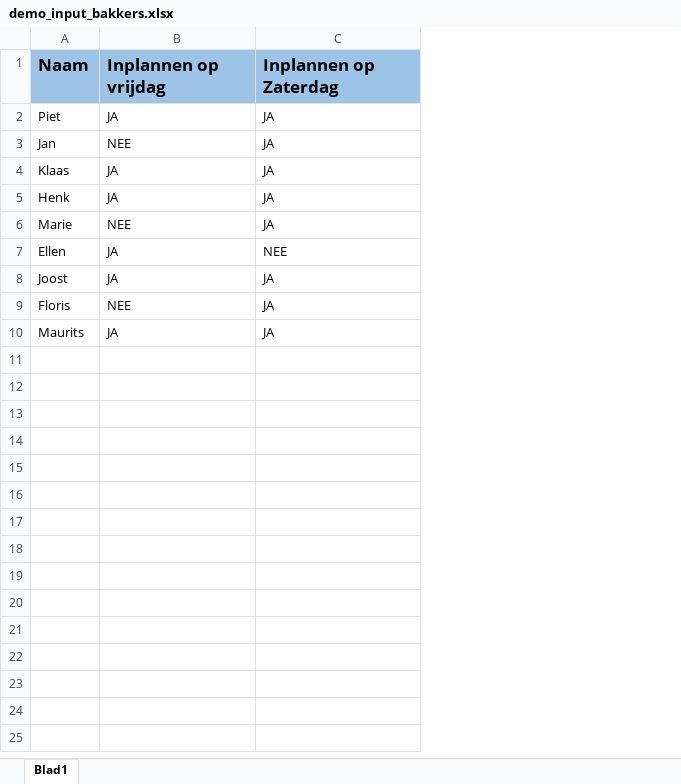
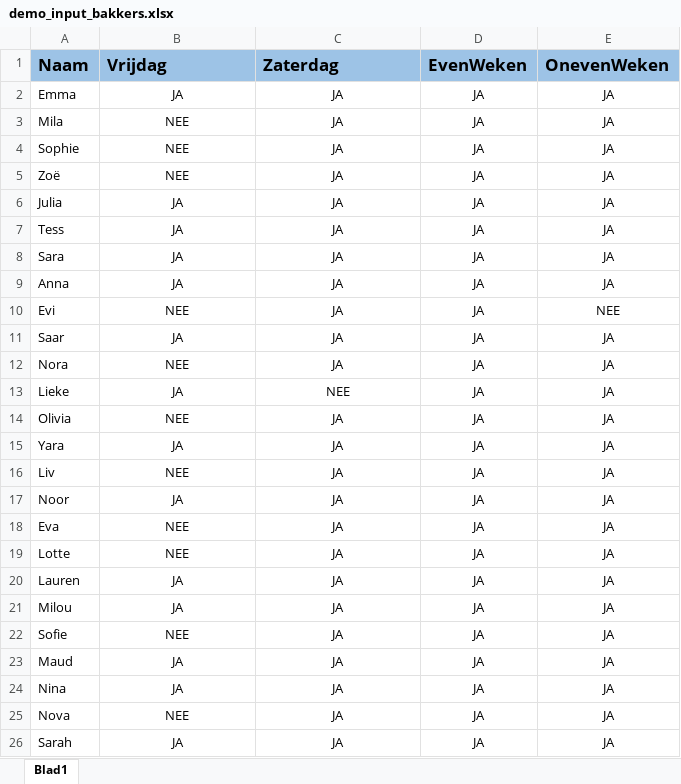
Before and after one commit to paulfeitsma/herenbakkers, an Excel workbook: Input/demo_input_bakkers.xlsx, sheet Blad1, drawn as a sheet; values as stored, in another font and other column widths than the file's, no borders; addresses are those after the commit; the diff names each change by its address in the sheet, - before the commit and + after, or states it on an @@ line.

Commit message:
Verbeterde versie met demo data toegevoegd.

```diff
--- a/Input/demo_input_bakkers.xlsx (sheet Blad1)
+++ b/Input/demo_input_bakkers.xlsx (sheet Blad1)
+column D (EvenWeken), rows 2-3: JA | JA; rows 8-9: JA | JA; rows 12-13: JA | JA; row 17: JA; rows 22-23: JA | JA
+column E (OnevenWeken), rows 2-3: JA | JA; rows 8-9: JA | JA; rows 12-13: JA | JA; row 17: JA; rows 22-23: JA | JA
-B1: Inplannen op vrijdag
+B1: Vrijdag
-C1: Inplannen op Zaterdag
+C1: Zaterdag
-A2 (Naam): Piet
+A2 (Naam): Emma
-B2:C3 alignment: left
+B2:C3 alignment: center
-A3 (Naam): Jan
+A3 (Naam): Mila
+row 4: Sophie | NEE | JA | JA | JA
+row 5: Zoë | NEE | JA | JA | JA
+row 6: Julia | JA | JA | JA | JA
+row 7: Tess | JA | JA | JA | JA
-A8 (Naam): Klaas
+A8 (Naam): Sara
-B8:C9 alignment: left
+B8:C9 alignment: center
-A9 (Naam): Henk
+A9 (Naam): Anna
+row 10: Evi | NEE | JA | JA | NEE
+row 11: Saar | JA | JA | JA | JA
-A12 (Naam): Marie
+A12 (Naam): Nora
-B12:C13 alignment: left
+B12:C13 alignment: center
-A13 (Naam): Ellen
+A13 (Naam): Lieke
+row 14: Olivia | NEE | JA | JA | JA
+row 15: Yara | JA | JA | JA | JA
+row 16: Liv | NEE | JA | JA | JA
-A17 (Naam): Joost
+A17 (Naam): Noor
-B17:C17 alignment: left
+B17:C17 alignment: center
+row 18: Eva | NEE | JA | JA | JA
+row 19: Lotte | NEE | JA | JA | JA
+row 20: Lauren | JA | JA | JA | JA
+row 21: Milou | JA | JA | JA | JA
-A22 (Naam): Floris
+A22 (Naam): Sofie
-B22:C23 alignment: left
+B22:C23 alignment: center
-A23 (Naam): Maurits
+A23 (Naam): Maud
+row 24: Nina | JA | JA | JA | JA
+row 25: Nova | NEE | JA | JA | JA
+row 26: Sarah | JA | JA | JA | JA
```
Also changed, not shown: 2 other files.
